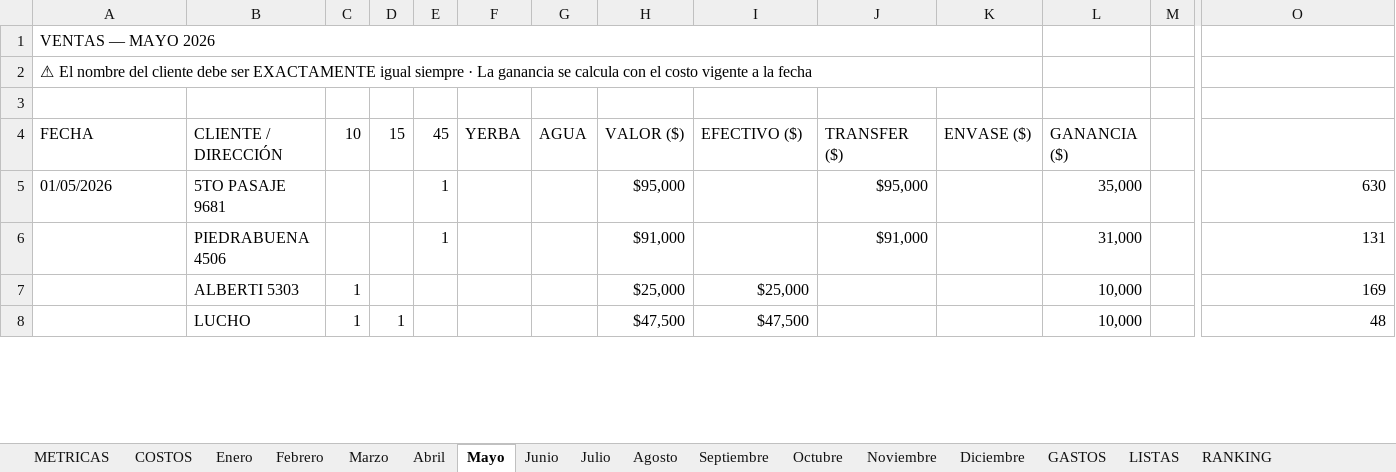
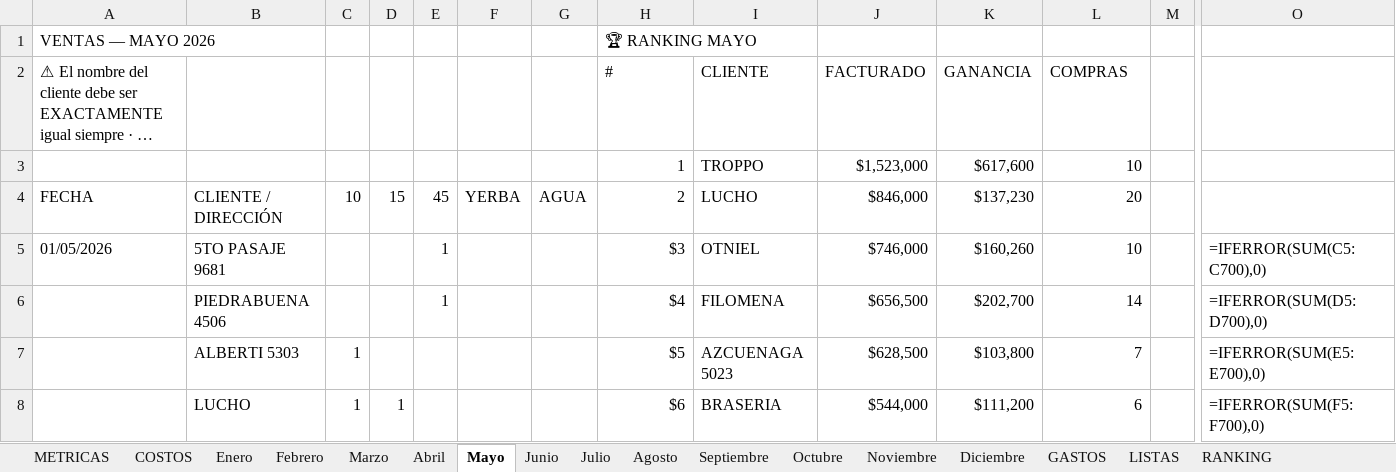
Before and after one commit to alan-galiano/sistema-galiano, an Excel workbook: VENTAS_MILLONARIAS_fin_junio.xlsx, sheet Mayo, drawn as a sheet; only a part is shown, gaps mark what is left out; long unchanged cells end in …; values as stored, in another font and other column widths than the file's, no cell formats; formulas without a stored value are shown as written; charts and pictures not drawn; removed rows and columns are numbered as before the commit, all else as after; rows hold the shown columns only; the diff covers the shown part only; the diff names each change by its address in the sheet, - before the commit and + after, or states it on an @@ line.

Commit message:
Rankings recalculados con clientes unificados

```diff
--- a/VENTAS_MILLONARIAS_fin_junio.xlsx (sheet Mayo)
+++ b/VENTAS_MILLONARIAS_fin_junio.xlsx (sheet Mayo)
-A1:K1 merged
-H1 (#): (empty)
+H1 (#): 🏆 RANKING MAYO
-A2:K2 merged
-H2: (empty)
+H2: #
-I2: (empty)
+I2: CLIENTE
-J2: (empty)
+J2: FACTURADO
-K2: (empty)
+K2: GANANCIA
-L2: (empty)
+L2: COMPRAS
-row 3: (empty)
+row 3:  |  |  |  |  |  |  | 1 | TROPPO | $1,523,000 | $617,600 | 10
-H4 (#): VALOR ($)
+H4 (#): 2
-I4 (CLIENTE): EFECTIVO ($)
+I4 (CLIENTE): LUCHO
-J4 (FACTURADO): TRANSFER ($)
+J4 (FACTURADO): $846,000
-K4 (GANANCIA): ENVASE ($)
+K4 (GANANCIA): $137,230
-L4 (COMPRAS): GANANCIA ($)
+L4 (COMPRAS): 20
-H5 (#): $95,000
+H5 (#): $3
-I5 (CLIENTE): (empty)
+I5 (CLIENTE): OTNIEL
-J5 (FACTURADO): $95,000
+J5 (FACTURADO): $746,000
-K5 (GANANCIA): (empty)
+K5 (GANANCIA): $160,260
-L5 (COMPRAS): 35,000
+L5 (COMPRAS): 10
-O5: 630
+O5: =IFERROR(SUM(C5:C700),0)
-H6 (#): $91,000
+H6 (#): $4
-I6 (CLIENTE): (empty)
+I6 (CLIENTE): FILOMENA
-J6 (FACTURADO): $91,000
+J6 (FACTURADO): $656,500
-K6 (GANANCIA): (empty)
+K6 (GANANCIA): $202,700
-L6 (COMPRAS): 31,000
+L6 (COMPRAS): 14
-O6: 131
+O6: =IFERROR(SUM(D5:D700),0)
-H7 (#): $25,000
+H7 (#): $5
-I7 (CLIENTE): $25,000
+I7 (CLIENTE): AZCUENAGA 5023
-J7 (FACTURADO): (empty)
+J7 (FACTURADO): $628,500
-K7 (GANANCIA): (empty)
+K7 (GANANCIA): $103,800
-L7 (COMPRAS): 10,000
+L7 (COMPRAS): 7
-O7: 169
+O7: =IFERROR(SUM(E5:E700),0)
-H8 (#): $47,500
+H8 (#): $6
-I8 (CLIENTE): $47,500
+I8 (CLIENTE): BRASERIA
-J8 (FACTURADO): (empty)
+J8 (FACTURADO): $544,000
-K8 (GANANCIA): (empty)
+K8 (GANANCIA): $111,200
-L8 (COMPRAS): 10,000
+L8 (COMPRAS): 6
-O8: 48
+O8: =IFERROR(SUM(F5:F700),0)
```
Also changed, not shown: 152 edited cells elsewhere in this sheet, sheet Marzo, sheet Abril, sheet Febrero, sheet Enero, sheet Agosto, sheet Octubre, 10 more sheets, cell formats, hidden cells, charts or pictures.
